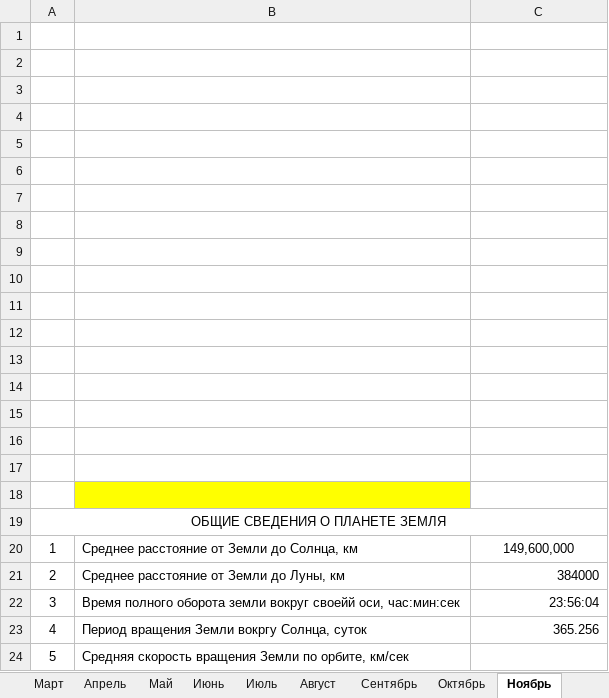
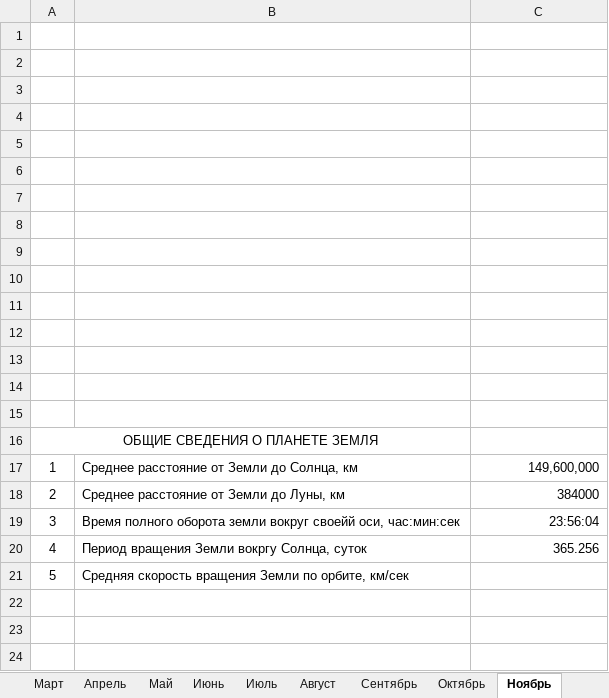
Before and after one commit to Hacker979/prac-17, an Excel workbook: 17.xlsx, sheet Ноябрь, drawn as a sheet; values as stored, in another font and other column widths than the file's, no borders; removed rows and columns are numbered as before the commit, all else as after; the diff names each change by its address in the sheet, - before the commit and + after, or states it on an @@ line.

```diff
--- a/17.xlsx (sheet Ноябрь)
+++ b/17.xlsx (sheet Ноябрь)
-row 1: (empty)
-row 2: (empty)
-row 3: (empty)
-B15 fill: #FFFF00
+B15 fill: none
-A19:C19 merged
+A16:B16 merged
-C17 alignment: center
+C17 alignment: right
```
Also changed, not shown: sheet Сентябрь, sheet Июль, sheet Октябрь, sheet Декабрь.
